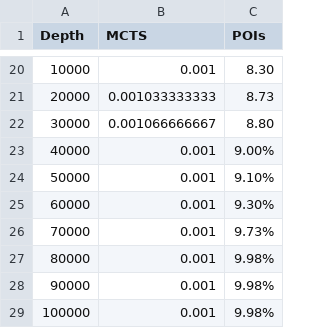
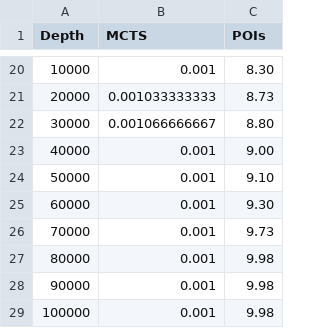
Before and after one commit to germanespinosa/images, a CSV file: mcts-pois.csv, drawn as a sheet; only a part is shown, gaps mark what is left out.

Commit message:
Update mcts-pois.csv

```diff
--- a/mcts-pois.csv
+++ b/mcts-pois.csv
@@ -22,8 +22,8 @@ Depth,	MCTS,	POIs
 30000, 0.001066666667, 8.80
-40000, 0.001, 9.00%
-50000, 0.001, 9.10%
-60000, 0.001, 9.30%
-70000, 0.001, 9.73%
-80000, 0.001, 9.98%
-90000, 0.001, 9.98%
-100000, 0.001, 9.98%
+40000, 0.001, 9.00
+50000, 0.001, 9.10
+60000, 0.001, 9.30
+70000, 0.001, 9.73
+80000, 0.001, 9.98
+90000, 0.001, 9.98
+100000, 0.001, 9.98
```
